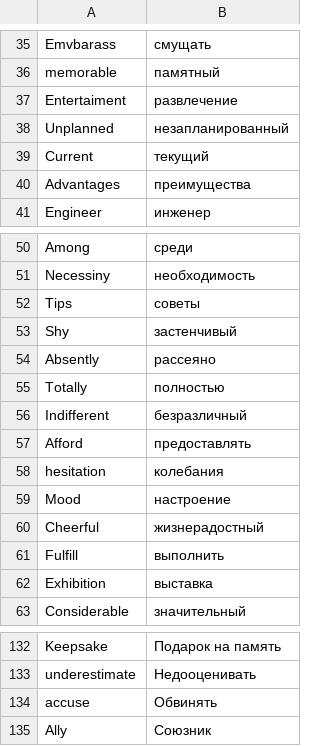
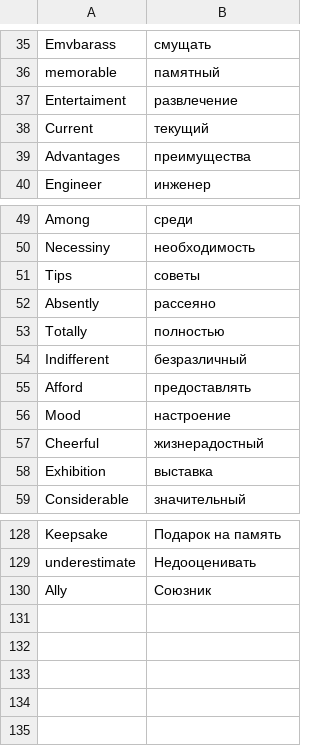
Before and after one commit to mar1k123/EnglishBot, a CSV file: users.csv, drawn as a sheet; only a part is shown, gaps mark what is left out; the diff names each change by its address in the sheet, - before the commit and + after, or states it on an @@ line.

Commit message:
updates

```diff
--- a/users.csv
+++ b/users.csv
-row 38: Unplanned | незапланированный
-row 53: Shy | застенчивый
-row 58: hesitation | колебания
-row 61: Fulfill | выполнить
-row 134: accuse | Обвинять
```
